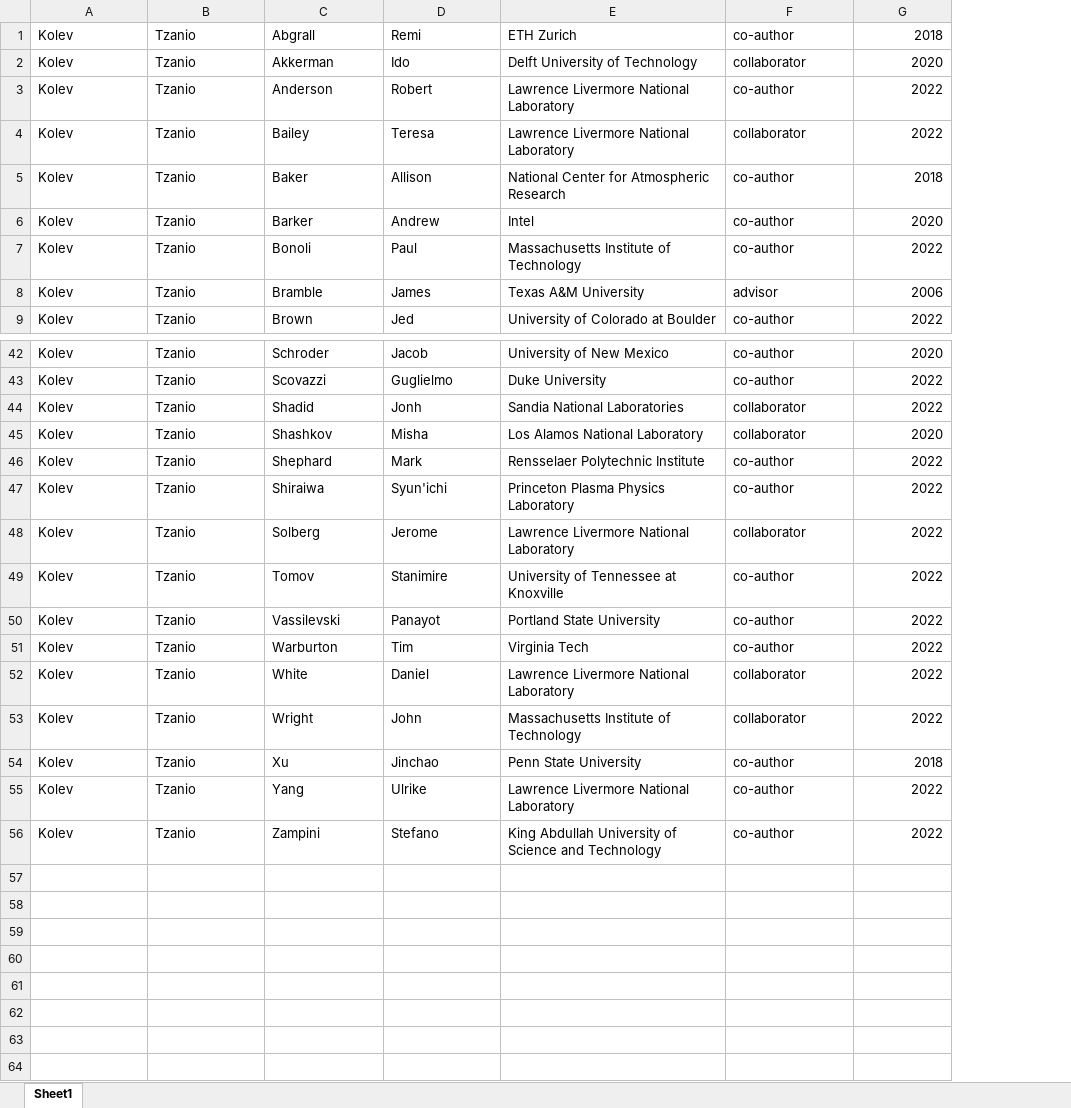
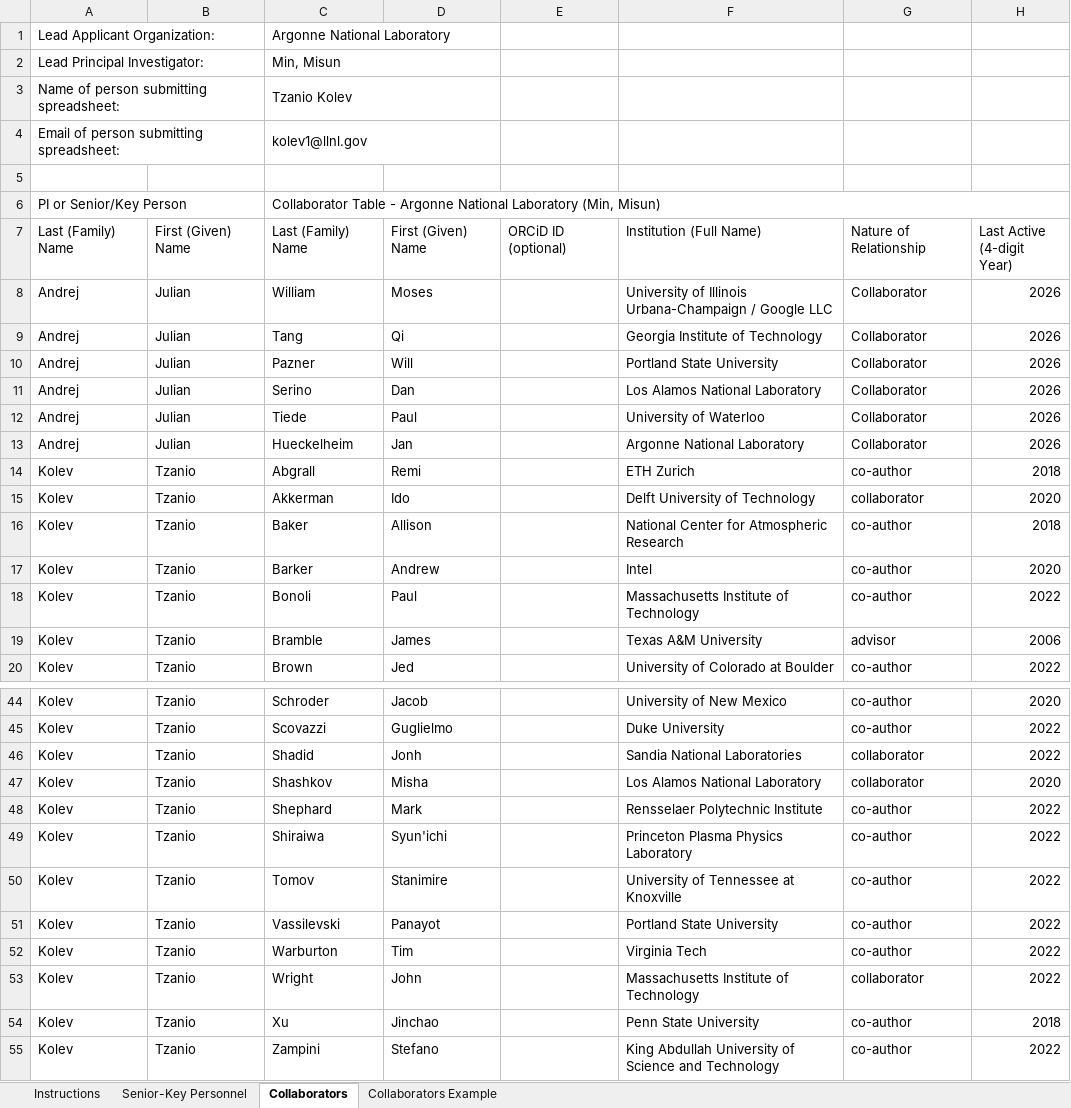
Before and after one commit to misunmin/genesis21b, an Excel workbook: proposal/collaboration/collaboration_kolev.xlsx, sheet Collaborators, drawn as a sheet; only a part is shown, gaps mark what is left out; values as stored, in another font and other column widths than the file's, no cell formats; conditional formats not drawn; removed rows and columns are numbered as before the commit, all else as after; ↵ is a line break in a cell; the diff covers the shown part only; the diff names each change by its address in the sheet, - before the commit and + after, or states it on an @@ line.

Commit message:
up

```diff
--- a/proposal/collaboration/collaboration_kolev.xlsx (sheet Collaborators)
+++ b/proposal/collaboration/collaboration_kolev.xlsx (sheet Collaborators)
-sheet tab: Sheet1
+sheet tab: Collaborators
+sheet tab: Instructions
+sheet tab: Senior-Key Personnel
+sheet tab: Collaborators Example
+column E, empty
+row 1: Lead Applicant Organization: |  | Argonne National Laboratory
+row 2: Lead Principal Investigator: |  | Min, Misun
+row 3: Name of person submitting spreadsheet: |  | Tzanio Kolev
+row 4: Email of person submitting spreadsheet: |  | kolev1@llnl.gov
+row 5: (empty)
+row 6: PI or Senior/Key Person |  | Collaborator Table - Argonne National Laboratory (Min, Misun)
+row 7: Last (Family) Name | First (Given) Name | Last (Family) Name | First (Given) Name | ORCiD ID (optional) | Institution (Full Name) | Nature of Relationship | Last Active ↵ (4-digit Year)
+row 8: Andrej | Julian | William | Moses |  | University of Illinois Urbana-Champaign / Google LLC | Collaborator | 2026
+row 9: Andrej | Julian | Tang | Qi |  | Georgia Institute of Technology | Collaborator | 2026
+row 10: Andrej | Julian | Pazner | Will |  | Portland State University | Collaborator | 2026
+row 11: Andrej | Julian | Serino | Dan |  | Los Alamos National Laboratory | Collaborator | 2026
+row 12: Andrej | Julian | Tiede | Paul |  | University of Waterloo | Collaborator | 2026
+row 13: Andrej | Julian | Hueckelheim | Jan |  | Argonne National Laboratory | Collaborator | 2026
-row 3: Kolev | Tzanio | Anderson | Robert | Lawrence Livermore National Laboratory | co-author | 2022
-row 4: Kolev | Tzanio | Bailey | Teresa | Lawrence Livermore National Laboratory | collaborator | 2022
-row 48: Kolev | Tzanio | Solberg | Jerome | Lawrence Livermore National Laboratory | collaborator | 2022
-row 52: Kolev | Tzanio | White | Daniel | Lawrence Livermore National Laboratory | collaborator | 2022
-row 55: Kolev | Tzanio | Yang | Ulrike | Lawrence Livermore National Laboratory | co-author | 2022
```
Also changed, not shown: 9 removed rows, 2 moved rows and 1 edited cell elsewhere in this sheet, cell formats.
